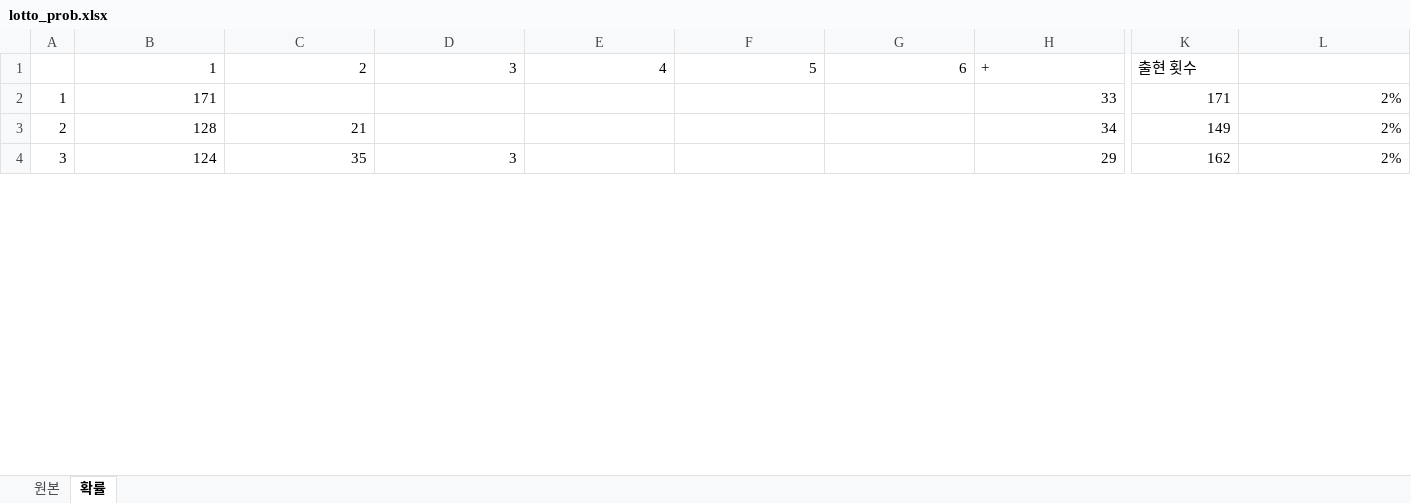
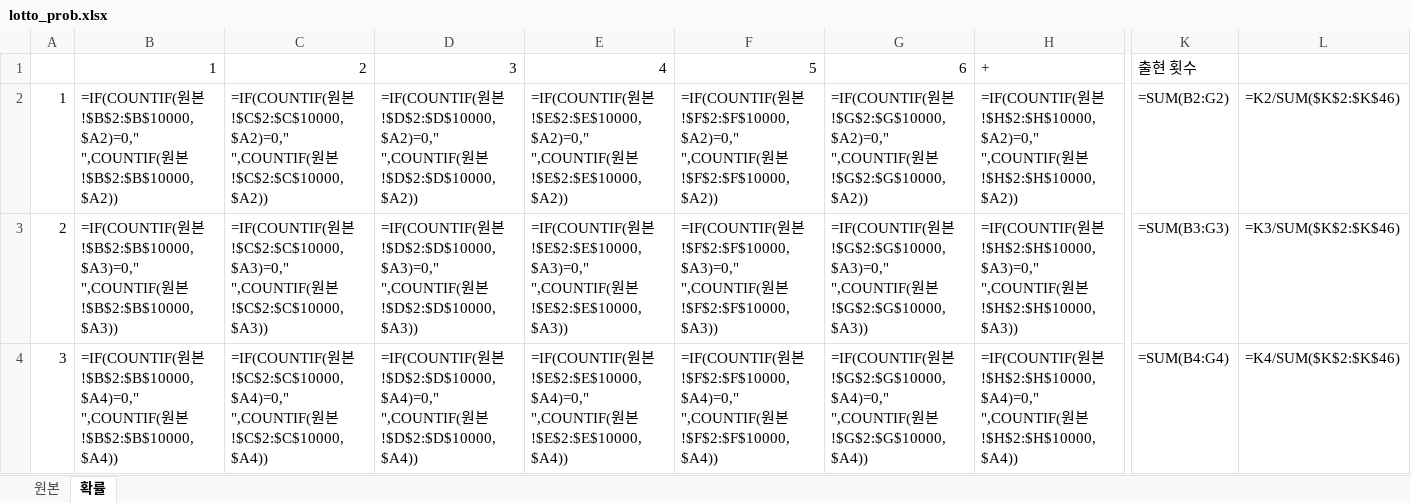
Before and after one commit to rebirthjojo/etcfiles, an Excel workbook: lotto_prob.xlsx, sheet 확률, drawn as a sheet; only a part is shown, gaps mark what is left out; values as stored, in another font and other column widths than the file's, no borders; formulas without a stored value are shown as written; charts and pictures and conditional formats not drawn; the diff covers the shown part only; the diff names each change by its address in the sheet, - before the commit and + after, or states it on an @@ line.

```diff
--- a/lotto_prob.xlsx (sheet 확률)
+++ b/lotto_prob.xlsx (sheet 확률)
-B2: 171
+B2: =IF(COUNTIF(원본!$B$2:$B$10000,$A2)=0," ",COUNTIF(원본!$B$2:$B$10000,$A2))
-C2: (empty)
+C2: =IF(COUNTIF(원본!$C$2:$C$10000,$A2)=0," ",COUNTIF(원본!$C$2:$C$10000,$A2))
-D2: (empty)
+D2: =IF(COUNTIF(원본!$D$2:$D$10000,$A2)=0," ",COUNTIF(원본!$D$2:$D$10000,$A2))
-E2: (empty)
+E2: =IF(COUNTIF(원본!$E$2:$E$10000,$A2)=0," ",COUNTIF(원본!$E$2:$E$10000,$A2))
-F2: (empty)
+F2: =IF(COUNTIF(원본!$F$2:$F$10000,$A2)=0," ",COUNTIF(원본!$F$2:$F$10000,$A2))
-G2: (empty)
+G2: =IF(COUNTIF(원본!$G$2:$G$10000,$A2)=0," ",COUNTIF(원본!$G$2:$G$10000,$A2))
-H2: 33
+H2: =IF(COUNTIF(원본!$H$2:$H$10000,$A2)=0," ",COUNTIF(원본!$H$2:$H$10000,$A2))
-K2: 171
+K2: =SUM(B2:G2)
-L2: 2%
+L2: =K2/SUM($K$2:$K$46)
-B3: 128
+B3: =IF(COUNTIF(원본!$B$2:$B$10000,$A3)=0," ",COUNTIF(원본!$B$2:$B$10000,$A3))
-C3: 21
+C3: =IF(COUNTIF(원본!$C$2:$C$10000,$A3)=0," ",COUNTIF(원본!$C$2:$C$10000,$A3))
-D3: (empty)
+D3: =IF(COUNTIF(원본!$D$2:$D$10000,$A3)=0," ",COUNTIF(원본!$D$2:$D$10000,$A3))
-E3: (empty)
+E3: =IF(COUNTIF(원본!$E$2:$E$10000,$A3)=0," ",COUNTIF(원본!$E$2:$E$10000,$A3))
-F3: (empty)
+F3: =IF(COUNTIF(원본!$F$2:$F$10000,$A3)=0," ",COUNTIF(원본!$F$2:$F$10000,$A3))
-G3: (empty)
+G3: =IF(COUNTIF(원본!$G$2:$G$10000,$A3)=0," ",COUNTIF(원본!$G$2:$G$10000,$A3))
-H3: 34
+H3: =IF(COUNTIF(원본!$H$2:$H$10000,$A3)=0," ",COUNTIF(원본!$H$2:$H$10000,$A3))
-K3: 149
+K3: =SUM(B3:G3)
-L3: 2%
+L3: =K3/SUM($K$2:$K$46)
-B4: 124
+B4: =IF(COUNTIF(원본!$B$2:$B$10000,$A4)=0," ",COUNTIF(원본!$B$2:$B$10000,$A4))
-C4: 35
+C4: =IF(COUNTIF(원본!$C$2:$C$10000,$A4)=0," ",COUNTIF(원본!$C$2:$C$10000,$A4))
-D4: 3
+D4: =IF(COUNTIF(원본!$D$2:$D$10000,$A4)=0," ",COUNTIF(원본!$D$2:$D$10000,$A4))
-E4: (empty)
+E4: =IF(COUNTIF(원본!$E$2:$E$10000,$A4)=0," ",COUNTIF(원본!$E$2:$E$10000,$A4))
-F4: (empty)
+F4: =IF(COUNTIF(원본!$F$2:$F$10000,$A4)=0," ",COUNTIF(원본!$F$2:$F$10000,$A4))
-G4: (empty)
+G4: =IF(COUNTIF(원본!$G$2:$G$10000,$A4)=0," ",COUNTIF(원본!$G$2:$G$10000,$A4))
-H4: 29
+H4: =IF(COUNTIF(원본!$H$2:$H$10000,$A4)=0," ",COUNTIF(원본!$H$2:$H$10000,$A4))
-K4: 162
+K4: =SUM(B4:G4)
-L4: 2%
+L4: =K4/SUM($K$2:$K$46)
```
Also changed, not shown: 1 added row, 1 removed row and 423 edited cells elsewhere in this sheet, sheet 원본, charts or pictures.
